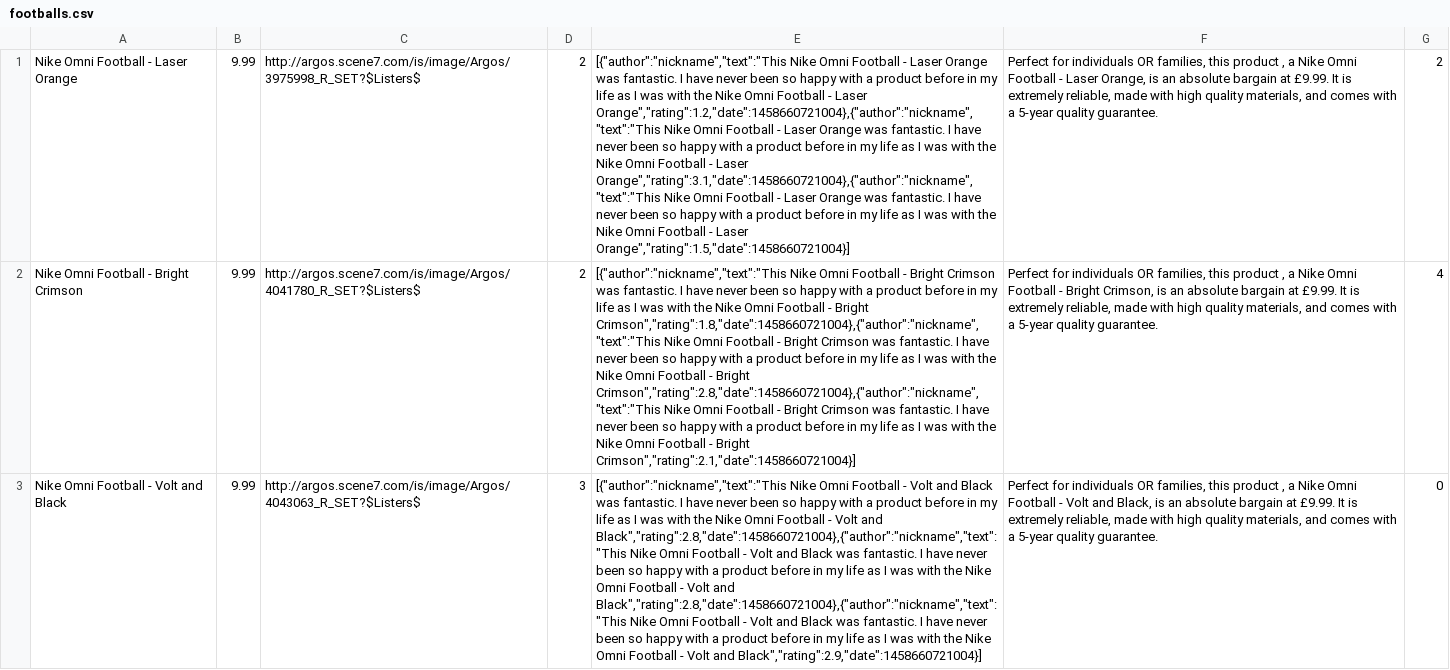
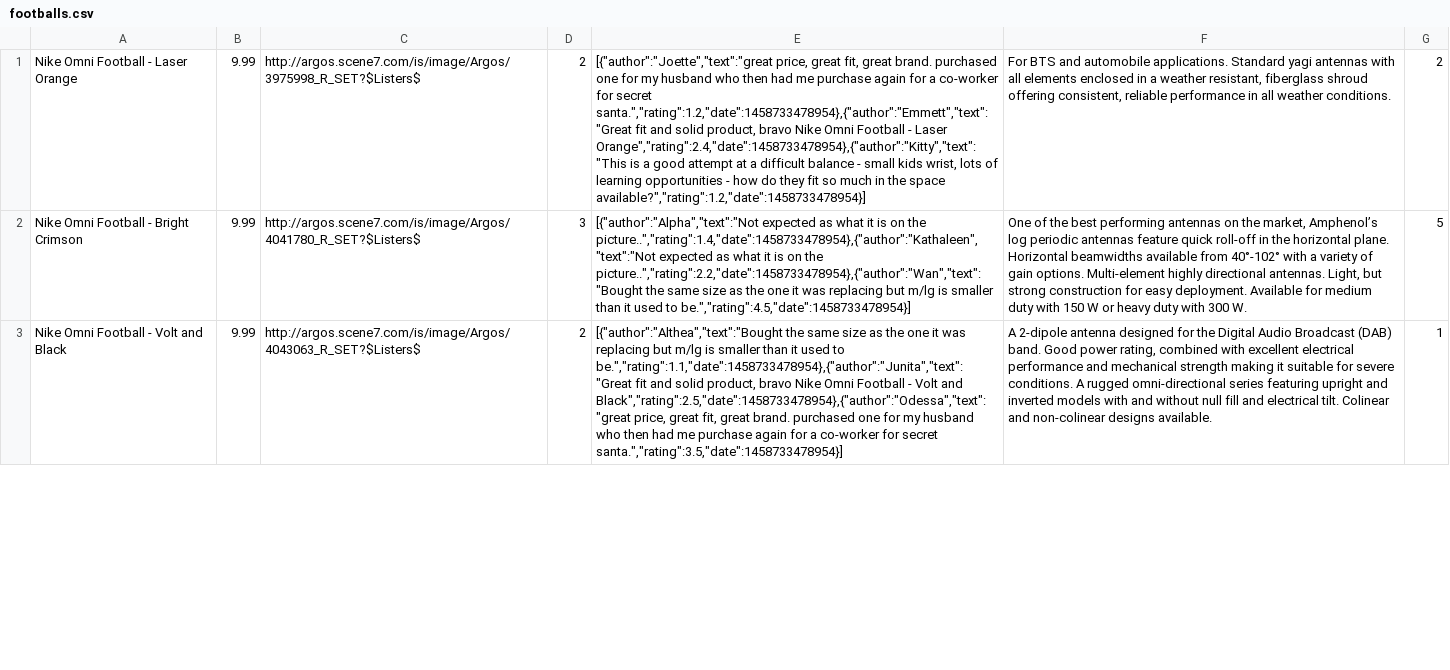
Before and after one commit to FAC7/amazon2.0, a CSV file: backend/lib/populateDB/productCSVs/filtered/footballs.csv, drawn as a sheet; only a part is shown; the diff covers the shown part only; the diff names each change by its address in the sheet, - before the commit and + after, or states it on an @@ line.

```diff
--- a/backend/lib/populateDB/productCSVs/filtered/footballs.csv
+++ b/backend/lib/populateDB/productCSVs/filtered/footballs.csv
-E1: [{"author":"nickname","text":"This Nike Omni Football - Laser Orange was fantastic. I have never been so happy with a product before in my life as I was with the Nike Omni Football - Laser Orange","rating":1.2,"date":1458660721004},{"author":"nickname","text":"This Nike Omni Football - Laser Orange was fantastic. I have never been so happy with a product before in my life as I was with the Nike Omni Football - Laser Orange","rating":3.1,"date":1458660721004},{"author":"nickname","text":"This Nike Omni Football - Laser Orange was fantastic. I have never been so happy with a product before in my life as I was with the Nike Omni Football - Laser Orange","rating":1.5,"date":1458660721004}]
+E1: [{"author":"Joette","text":"great price, great fit, great brand. purchased one for my husband who then had me purchase again for a co-worker for secret santa.","rating":1.2,"date":1458733478954},{"author":"Emmett","text":"Great fit and solid product, bravo Nike Omni Football - Laser Orange","rating":2.4,"date":1458733478954},{"author":"Kitty","text":"This is a good attempt at a difficult balance - small kids wrist, lots of learning opportunities - how do they fit so much in the space available?","rating":1.2,"date":1458733478954}]
-F1: Perfect for individuals OR families, this product , a Nike Omni Football - Laser Orange, is an absolute bargain at £9.99. It is extremely reliable, made with high quality materials, and comes with a 5-year quality guarantee.
+F1: For BTS and automobile applications. Standard yagi antennas with all elements enclosed in a weather resistant, fiberglass shroud offering consistent, reliable performance in all weather conditions.
-D2: 2
+D2: 3
-E2: [{"author":"nickname","text":"This Nike Omni Football - Bright Crimson was fantastic. I have never been so happy with a product before in my life as I was with the Nike Omni Football - Bright Crimson","rating":1.8,"date":1458660721004},{"author":"nickname","text":"This Nike Omni Football - Bright Crimson was fantastic. I have never been so happy with a product before in my life as I was with the Nike Omni Football - Bright Crimson","rating":2.8,"date":1458660721004},{"author":"nickname","text":"This Nike Omni Football - Bright Crimson was fantastic. I have never been so happy with a product before in my life as I was with the Nike Omni Football - Bright Crimson","rating":2.1,"date":1458660721004}]
+E2: [{"author":"Alpha","text":"Not expected as what it is on the picture..","rating":1.4,"date":1458733478954},{"author":"Kathaleen","text":"Not expected as what it is on the picture..","rating":2.2,"date":1458733478954},{"author":"Wan","text":"Bought the same size as the one it was replacing but m/lg is smaller than it used to be.","rating":4.5,"date":1458733478954}]
-F2: Perfect for individuals OR families, this product , a Nike Omni Football - Bright Crimson, is an absolute bargain at £9.99. It is extremely reliable, made with high quality materials, and comes with a 5-year quality guarantee.
+F2: One of the best performing antennas on the market, Amphenol’s log periodic antennas feature quick roll-off in the horizontal plane. Horizontal beamwidths available from 40°-102° with a variety of gain options. Multi-element highly directional antennas. Light, but strong construction for easy deployment. Available for medium duty with 150 W or heavy duty with 300 W.
-G2: 4
+G2: 5
-D3: 3
+D3: 2
-E3: [{"author":"nickname","text":"This Nike Omni Football - Volt and Black was fantastic. I have never been so happy with a product before in my life as I was with the Nike Omni Football - Volt and Black","rating":2.8,"date":1458660721004},{"author":"nickname","text":"This Nike Omni Football - Volt and Black was fantastic. I have never been so happy with a product before in my life as I was with the Nike Omni Football - Volt and Black","rating":2.8,"date":1458660721004},{"author":"nickname","text":"This Nike Omni Football - Volt and Black was fantastic. I have never been so happy with a product before in my life as I was with the Nike Omni Football - Volt and Black","rating":2.9,"date":1458660721004}]
+E3: [{"author":"Althea","text":"Bought the same size as the one it was replacing but m/lg is smaller than it used to be.","rating":1.1,"date":1458733478954},{"author":"Junita","text":"Great fit and solid product, bravo Nike Omni Football - Volt and Black","rating":2.5,"date":1458733478954},{"author":"Odessa","text":"great price, great fit, great brand. purchased one for my husband who then had me purchase again for a co-worker for secret santa.","rating":3.5,"date":1458733478954}]
-F3: Perfect for individuals OR families, this product , a Nike Omni Football - Volt and Black, is an absolute bargain at £9.99. It is extremely reliable, made with high quality materials, and comes with a 5-year quality guarantee.
+F3: A 2-dipole antenna designed for the Digital Audio Broadcast (DAB) band. Good power rating, combined with excellent electrical performance and mechanical strength making it suitable for severe conditions. A rugged omni-directional series featuring upright and inverted models with and without null fill and electrical tilt. Colinear and non-colinear designs available.
-G3: 0
+G3: 1
```
Also changed, not shown: 114 edited cells elsewhere in this file, backend/lib/populateDB/productCSVs/filtered/gardenFurniture.csv, backend/lib/populateDB/productCSVs/filtered/hairdryers.csv, 5 other files.
